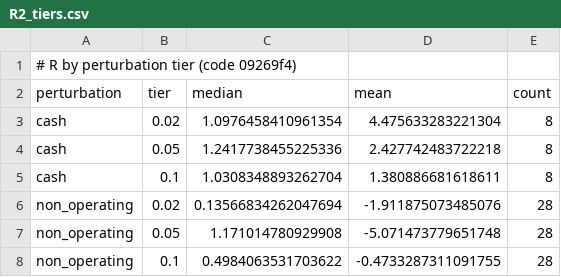
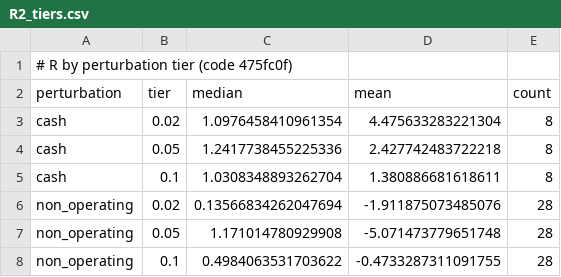
Before and after one commit to caxios/llm-FSA-evaluation, a CSV file: results/tables/R2_tiers.csv, drawn as a sheet.

```diff
--- a/results/tables/R2_tiers.csv
+++ b/results/tables/R2_tiers.csv
@@ -1,2 +1,2 @@
-# R by perturbation tier (code 09269f4)
+# R by perturbation tier (code 475fc0f)
 perturbation,tier,median,mean,count
```
Also changed, not shown: results/tables/T10_stages.csv, results/tables/T11_structures.csv, 22 other files.
